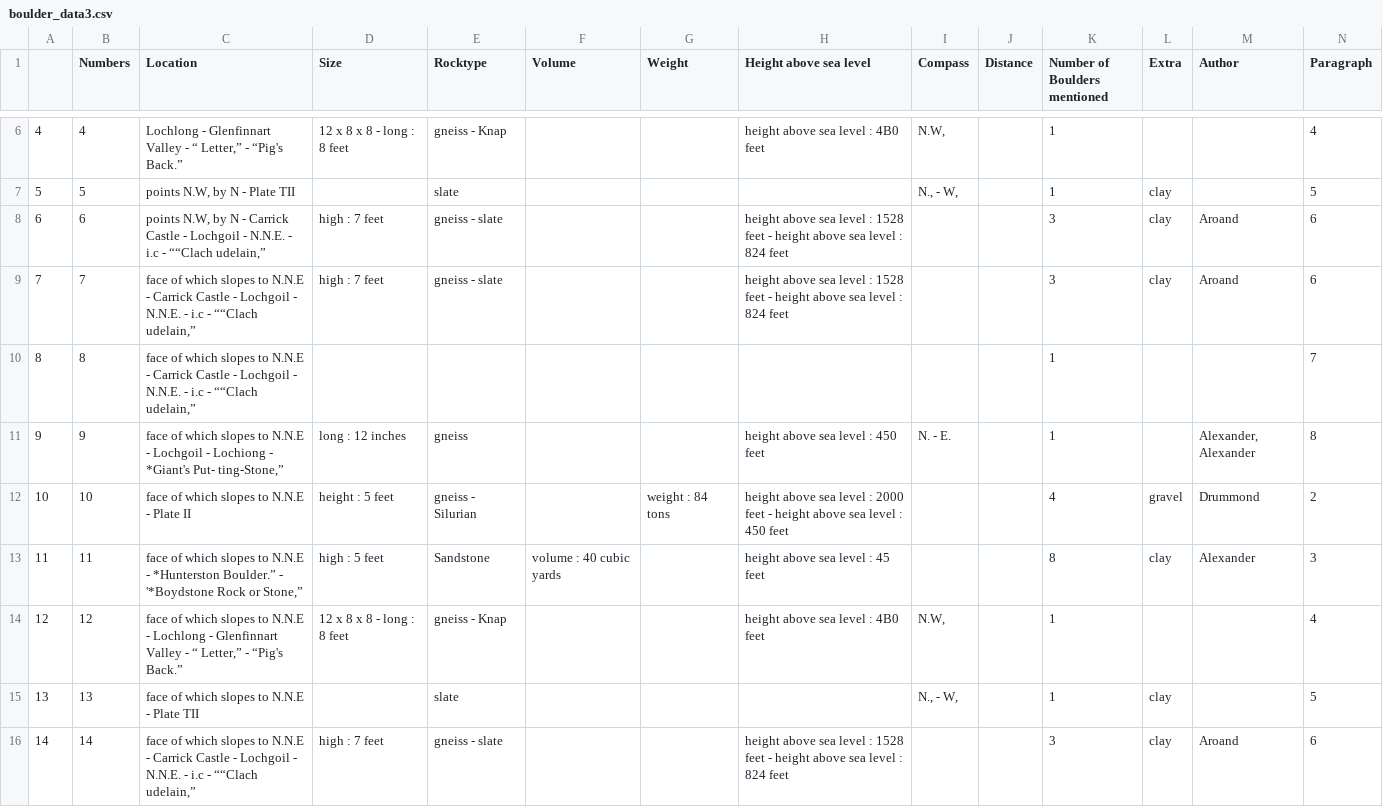
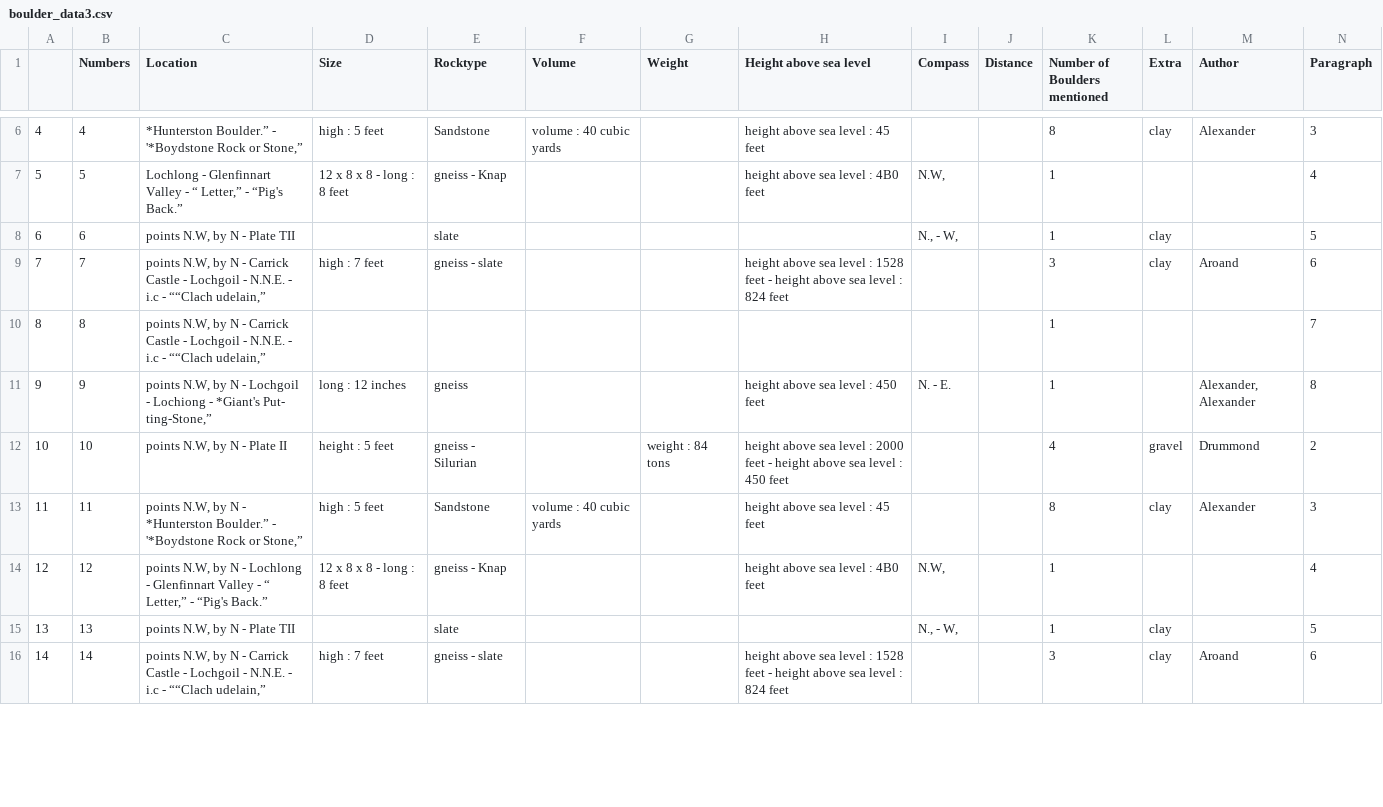
Before and after one commit to a-scollin/boulders, a CSV file: boulder_data3.csv, drawn as a sheet; only a part is shown, gaps mark what is left out; the diff covers the shown part only; the diff names each change by its address in the sheet, - before the commit and + after, or states it on an @@ line.

```diff
--- a/boulder_data3.csv
+++ b/boulder_data3.csv
-C6 (Location): Lochlong - Glenfinnart Valley - “ Letter,” - “Pig's Back.”
+C6 (Location): *Hunterston Boulder.” - '*Boydstone Rock or Stone,”
-D6 (Size): 12 x 8 x 8 - long : 8 feet
+D6 (Size): high : 5 feet
-E6 (Rocktype): gneiss - Knap
+E6 (Rocktype): Sandstone
-F6 (Volume): (empty)
+F6 (Volume): volume : 40 cubic yards
-H6 (Height above sea level): height above sea level : 4B0 feet
+H6 (Height above sea level): height above sea level : 45 feet
-I6 (Compass): N.W,
+I6 (Compass): (empty)
-K6 (Number of Boulders mentioned): 1
+K6 (Number of Boulders mentioned): 8
-L6 (Extra): (empty)
+L6 (Extra): clay
-M6 (Author): (empty)
+M6 (Author): Alexander
-N6 (Paragraph): 4
+N6 (Paragraph): 3
-C7 (Location): points N.W, by N - Plate TII
+C7 (Location): Lochlong - Glenfinnart Valley - “ Letter,” - “Pig's Back.”
-D7 (Size): (empty)
+D7 (Size): 12 x 8 x 8 - long : 8 feet
-E7 (Rocktype): slate
+E7 (Rocktype): gneiss - Knap
-H7 (Height above sea level): (empty)
+H7 (Height above sea level): height above sea level : 4B0 feet
-I7 (Compass): N., - W,
+I7 (Compass): N.W,
-L7 (Extra): clay
+L7 (Extra): (empty)
-N7 (Paragraph): 5
+N7 (Paragraph): 4
-C8 (Location): …N - Carrick Castle - Lochgoil - N.N.E. - i.c - ““Clach udelain,”
+C8 (Location): …N - Plate TII
-D8 (Size): high : 7 feet
+D8 (Size): (empty)
-E8 (Rocktype): gneiss - slate
+E8 (Rocktype): slate
-H8 (Height above sea level): height above sea level : 1528 feet - height above sea level : 824 feet
+H8 (Height above sea level): (empty)
-I8 (Compass): (empty)
+I8 (Compass): N., - W,
-K8 (Number of Boulders mentioned): 3
+K8 (Number of Boulders mentioned): 1
-M8 (Author): Aroand
+M8 (Author): (empty)
-N8 (Paragraph): 6
+N8 (Paragraph): 5
-C9:C10 (Location): face of which slopes to N.N.E - Carrick…
+C9:C10 (Location): points N.W, by N - Carrick…
-C11 (Location): face of which slopes to N.N.E - Lochgoil…
+C11 (Location): points N.W, by N - Lochgoil…
-C12 (Location): face of which slopes to N.N.E - Plate II
+C12 (Location): points N.W, by N - Plate II
-C13 (Location): face of which slopes to N.N.E - *Hunterston…
+C13 (Location): points N.W, by N - *Hunterston…
-C14 (Location): face of which slopes to N.N.E - Lochlong…
+C14 (Location): points N.W, by N - Lochlong…
-C15 (Location): face of which slopes to N.N.E - Plate TII
+C15 (Location): points N.W, by N - Plate TII
-C16 (Location): face of which slopes to N.N.E - Carrick…
+C16 (Location): points N.W, by N - Carrick…
```
Also changed, not shown: 37 edited cells elsewhere in this file, boulder_data1.csv, 19 other files.
